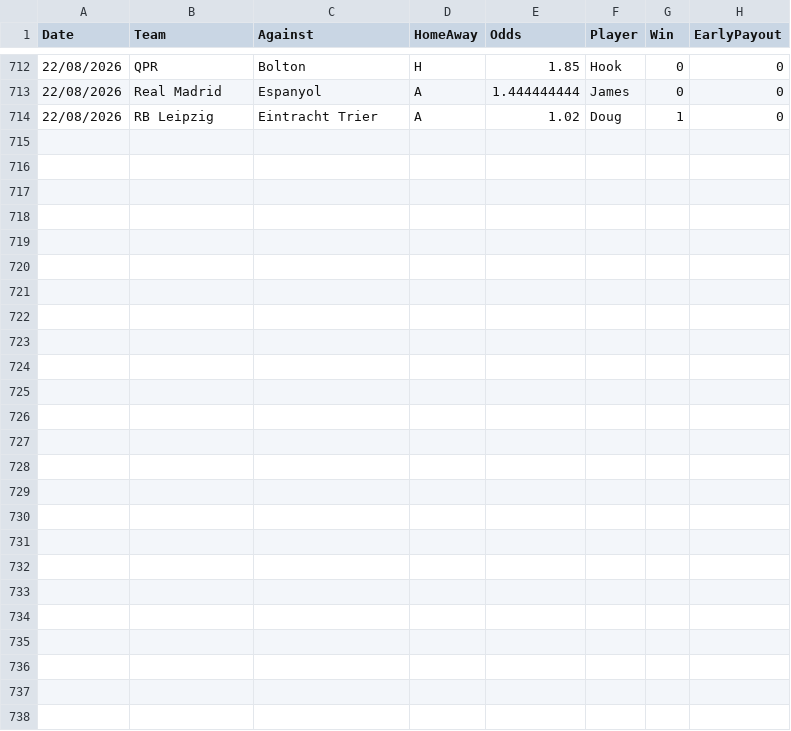
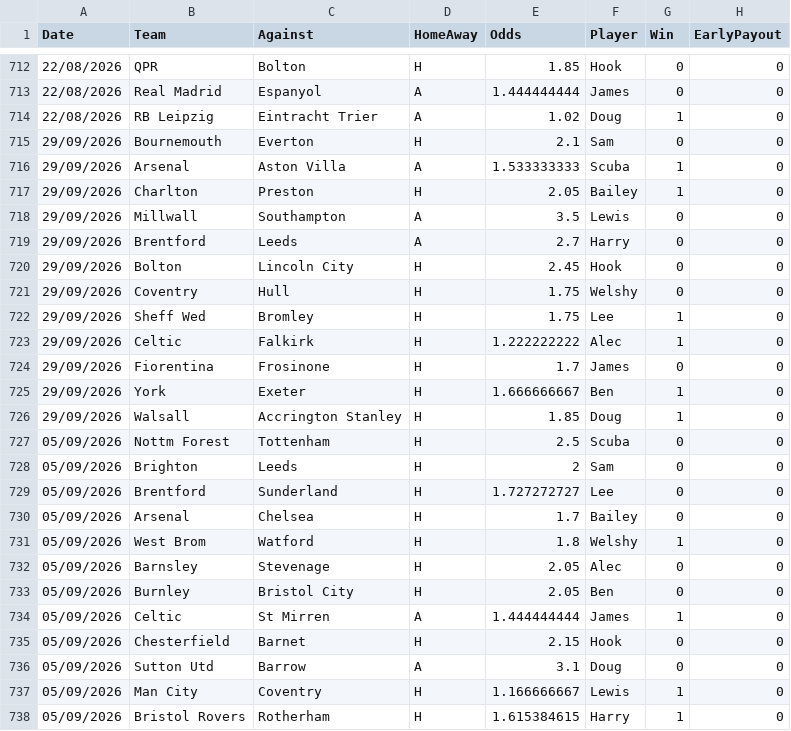
Before and after one commit to BenGillard/AccaTracker, a CSV file: Results.csv, drawn as a sheet; only a part is shown, gaps mark what is left out; the diff names each change by its address in the sheet, - before the commit and + after, or states it on an @@ line.

```diff
--- a/Results.csv
+++ b/Results.csv
+row 715: 29/09/2026 | Bournemouth | Everton | H | 2.1 | Sam | 0 | 0
+row 716: 29/09/2026 | Arsenal | Aston Villa | A | 1.533333333 | Scuba | 1 | 0
+row 717: 29/09/2026 | Charlton | Preston | H | 2.05 | Bailey | 1 | 0
+row 718: 29/09/2026 | Millwall | Southampton | A | 3.5 | Lewis | 0 | 0
+row 719: 29/09/2026 | Brentford | Leeds | A | 2.7 | Harry | 0 | 0
+row 720: 29/09/2026 | Bolton | Lincoln City | H | 2.45 | Hook | 0 | 0
+row 721: 29/09/2026 | Coventry | Hull | H | 1.75 | Welshy | 0 | 0
+row 722: 29/09/2026 | Sheff Wed | Bromley | H | 1.75 | Lee | 1 | 0
+row 723: 29/09/2026 | Celtic | Falkirk | H | 1.222222222 | Alec | 1 | 0
+row 724: 29/09/2026 | Fiorentina | Frosinone | H | 1.7 | James | 0 | 0
+row 725: 29/09/2026 | York | Exeter | H | 1.666666667 | Ben | 1 | 0
+row 726: 29/09/2026 | Walsall | Accrington Stanley | H | 1.85 | Doug | 1 | 0
+row 727: 05/09/2026 | Nottm Forest | Tottenham | H | 2.5 | Scuba | 0 | 0
+row 728: 05/09/2026 | Brighton | Leeds | H | 2 | Sam | 0 | 0
+row 729: 05/09/2026 | Brentford | Sunderland | H | 1.727272727 | Lee | 0 | 0
+row 730: 05/09/2026 | Arsenal | Chelsea | H | 1.7 | Bailey | 0 | 0
+row 731: 05/09/2026 | West Brom | Watford | H | 1.8 | Welshy | 1 | 0
+row 732: 05/09/2026 | Barnsley | Stevenage | H | 2.05 | Alec | 0 | 0
+row 733: 05/09/2026 | Burnley | Bristol City | H | 2.05 | Ben | 0 | 0
+row 734: 05/09/2026 | Celtic | St Mirren | A | 1.444444444 | James | 1 | 0
+row 735: 05/09/2026 | Chesterfield | Barnet | H | 2.15 | Hook | 0 | 0
+row 736: 05/09/2026 | Sutton Utd | Barrow | A | 3.1 | Doug | 0 | 0
+row 737: 05/09/2026 | Man City | Coventry | H | 1.166666667 | Lewis | 1 | 0
+row 738: 05/09/2026 | Bristol Rovers | Rotherham | H | 1.615384615 | Harry | 1 | 0
```
Also changed, not shown: 1 other file.
